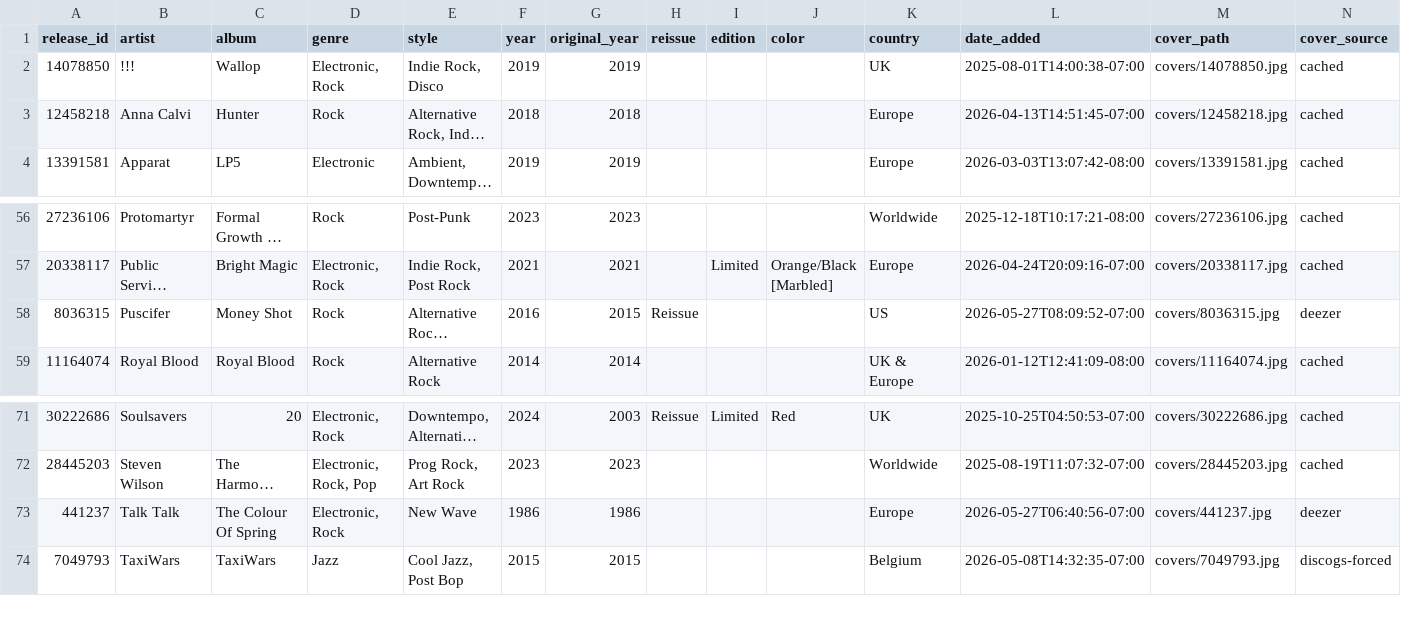
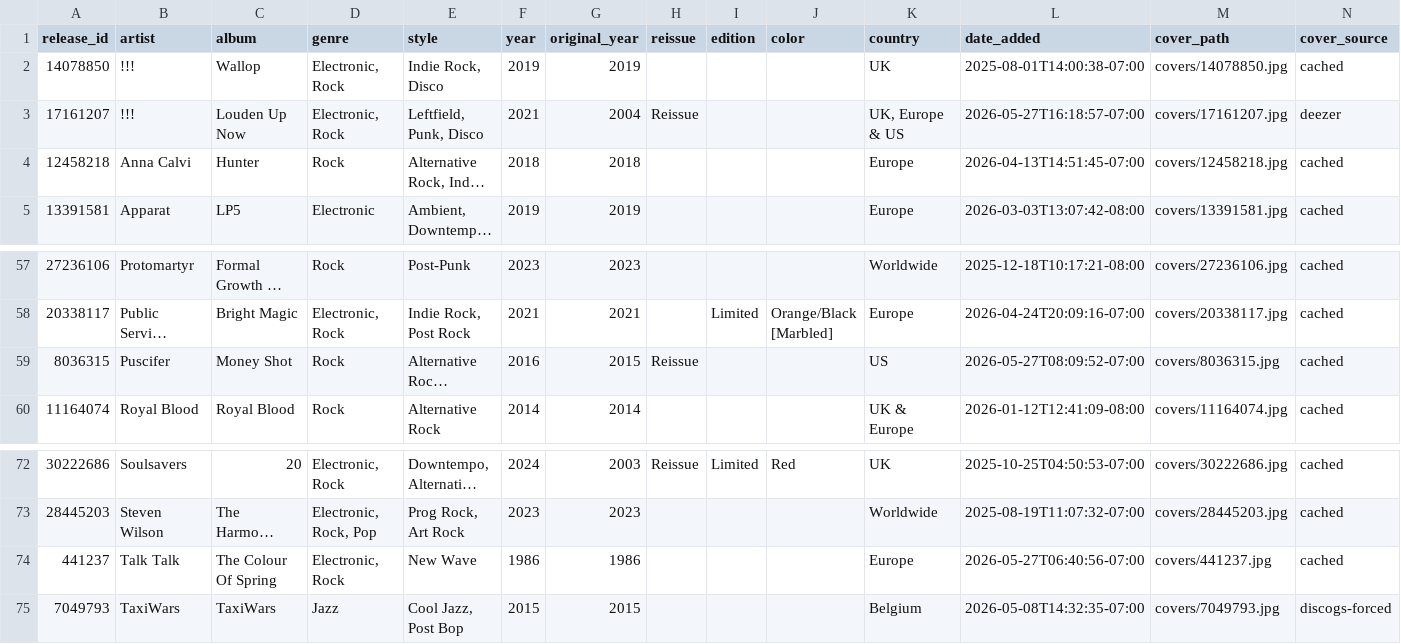
Before and after one commit to optmstic/vinyldb, a CSV file: collection.csv, drawn as a sheet; only a part is shown, gaps mark what is left out; long unchanged cells end in …; addresses are those after the commit; the diff names each change by its address in the sheet, - before the commit and + after, or states it on an @@ line.

Commit message:
auto: refresh collection 2026-05-28

```diff
--- a/collection.csv
+++ b/collection.csv
+row 3: 17161207 | !!! | Louden Up Now | Electronic, Rock | Leftfield, Punk, Disco | 2021 | 2004 | Reissue |  |  | UK, Europe & US | 2026-05-27T16:18:57-07:00 | covers/17161207.jpg | deezer
-N59 (cover_source): deezer
+N59 (cover_source): cached
-N74 (cover_source): deezer
+N74 (cover_source): cached
```
Also changed, not shown: 5 other files.
